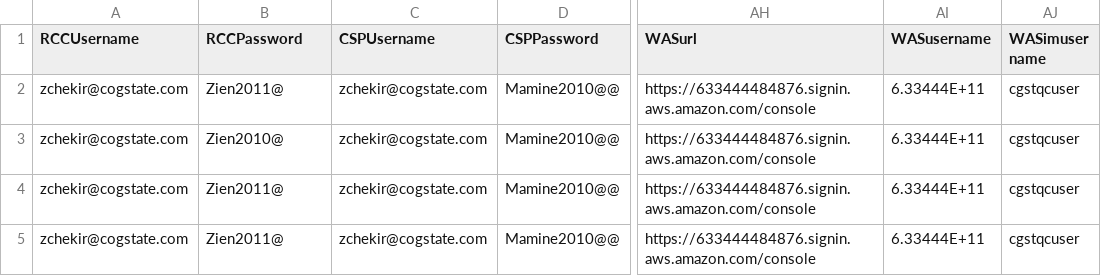
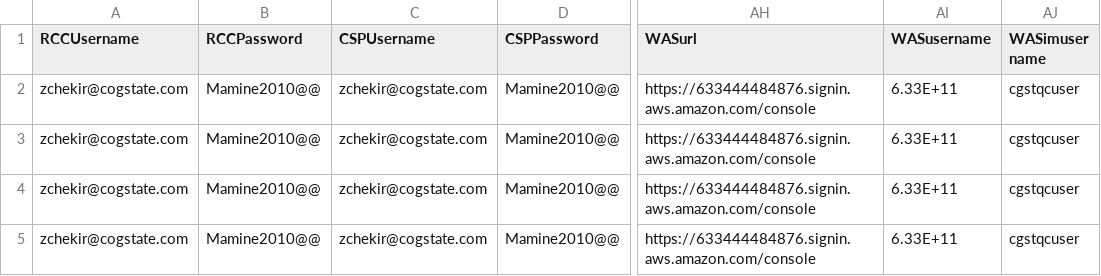
Before and after one commit to zchekir/dll, a CSV file: eSourcePlatform/eSourcePlatform/TenantConnector.csv, drawn as a sheet; only a part is shown, gaps mark what is left out; the diff names each change by its address in the sheet, - before the commit and + after, or states it on an @@ line.

```diff
--- a/eSourcePlatform/eSourcePlatform/TenantConnector.csv
+++ b/eSourcePlatform/eSourcePlatform/TenantConnector.csv
-B2 (RCCPassword): Zien2011@
+B2 (RCCPassword): Mamine2010@@
-AI2:AI5 (WASusername): 6.33444E+11
+AI2:AI5 (WASusername): 6.33E+11
-B3 (RCCPassword): Zien2010@
+B3 (RCCPassword): Mamine2010@@
-B4:B5 (RCCPassword): Zien2011@
+B4:B5 (RCCPassword): Mamine2010@@
```
Also changed, not shown: 1 other file.
